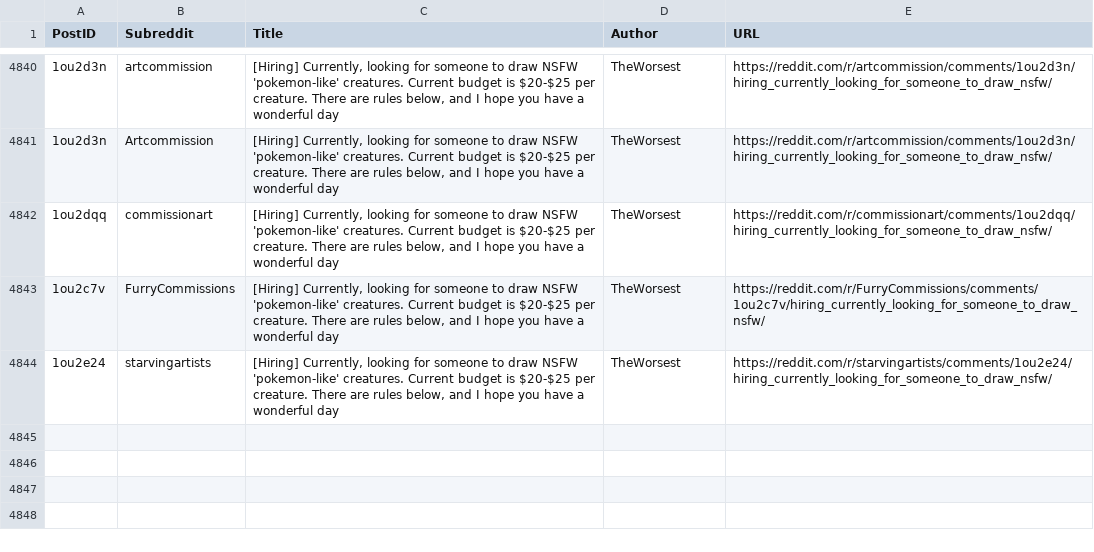
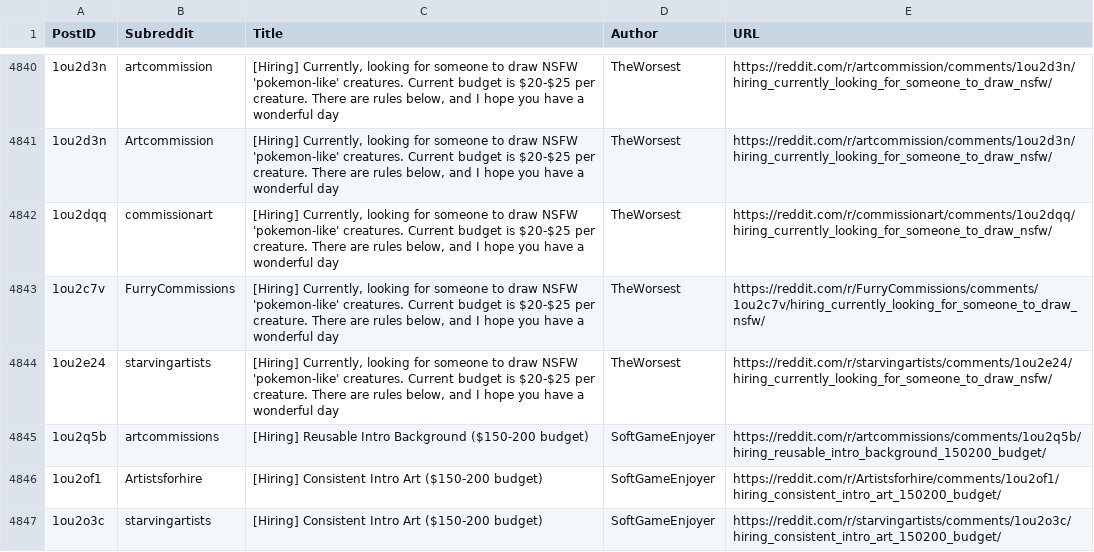
Before and after one commit to Jack0fcodes/LFA, a CSV file: posts_reddit.csv, drawn as a sheet; only a part is shown, gaps mark what is left out; the diff names each change by its address in the sheet, - before the commit and + after, or states it on an @@ line.

```diff
--- a/posts_reddit.csv
+++ b/posts_reddit.csv
+row 4845: 1ou2q5b | artcommissions | [Hiring] Reusable Intro Background ($150-200 budget) | SoftGameEnjoyer | https://reddit.com/r/artcommissions/comments/1ou2q5b/hiring_reusable_intro_background_150200_budget/
+row 4846: 1ou2of1 | Artistsforhire | [Hiring] Consistent Intro Art ($150-200 budget) | SoftGameEnjoyer | https://reddit.com/r/Artistsforhire/comments/1ou2of1/hiring_consistent_intro_art_150200_budget/
+row 4847: 1ou2o3c | starvingartists | [Hiring] Consistent Intro Art ($150-200 budget) | SoftGameEnjoyer | https://reddit.com/r/starvingartists/comments/1ou2o3c/hiring_consistent_intro_art_150200_budget/
```
